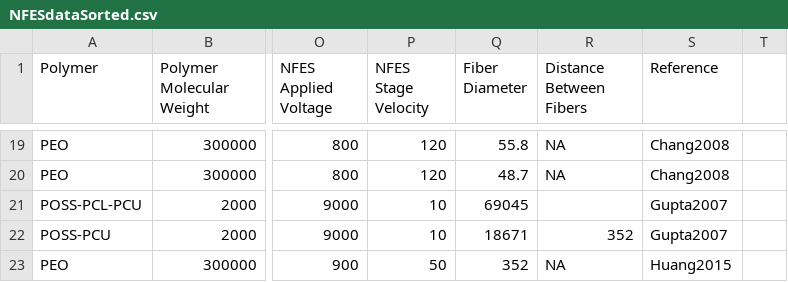
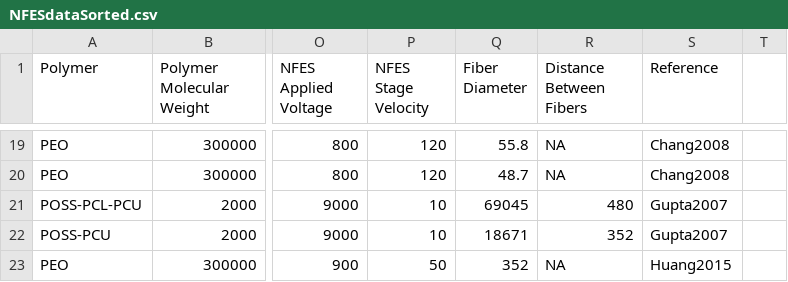
Before and after one commit to KiraSensei13/MNT_ITESM_Thesis, a CSV file: NFES_Review/_jupyterPlots/NFESdataSorted.csv, drawn as a sheet; only a part is shown, gaps mark what is left out; the diff names each change by its address in the sheet, - before the commit and + after, or states it on an @@ line.

Commit message:
new dist between fibres measurements

```diff
--- a/NFES_Review/_jupyterPlots/NFESdataSorted.csv
+++ b/NFES_Review/_jupyterPlots/NFESdataSorted.csv
-R21 (Distance Between Fibers): (empty)
+R21 (Distance Between Fibers): 480
```
Also changed, not shown: 4 other files.
